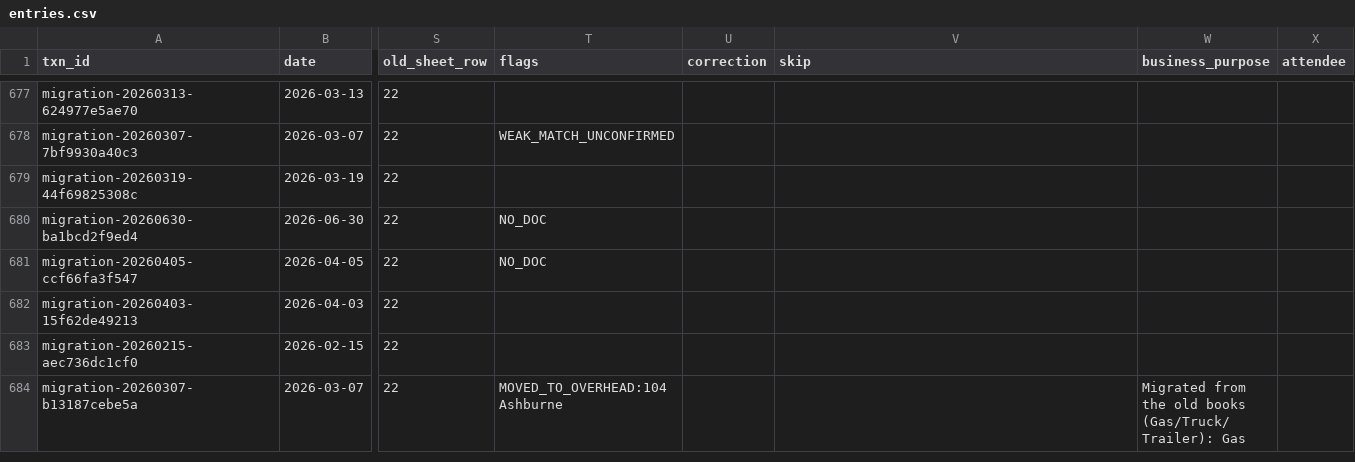
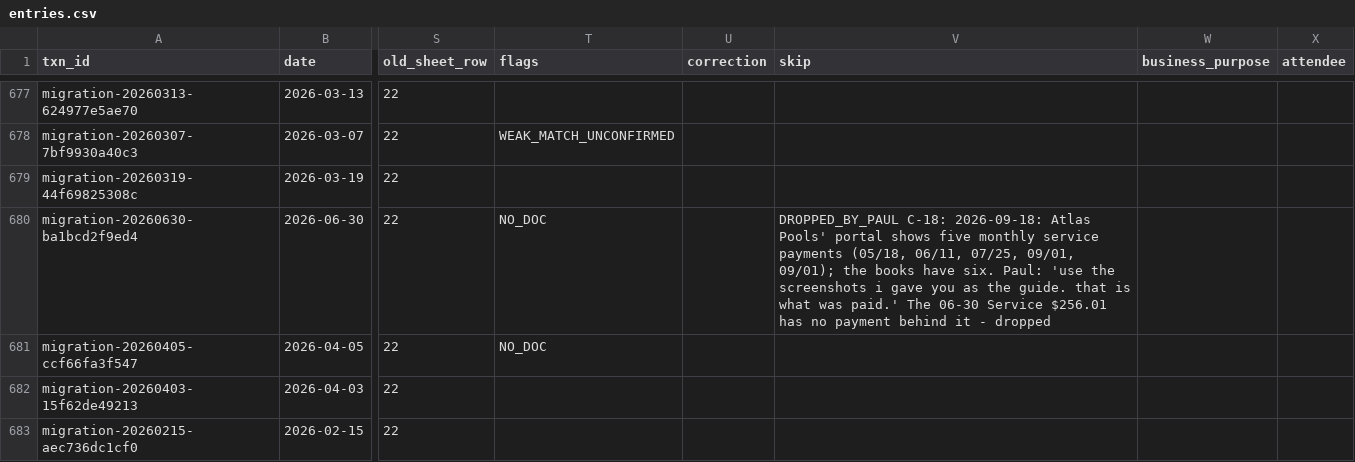
Before and after one commit to Recast-Properties/recast-books, a CSV file: data/migration/2026-09-17/rows/entries.csv, drawn as a sheet; only a part is shown, gaps mark what is left out; the shorter side is filled out with more unchanged rows; the diff names each change by its address in the sheet, - before the commit and + after, or states it on an @@ line.

```diff
--- a/data/migration/2026-09-17/rows/entries.csv
+++ b/data/migration/2026-09-17/rows/entries.csv
-V680 (skip): (empty)
+V680 (skip): DROPPED_BY_PAUL C-18: 2026-09-18: Atlas Pools' portal shows five monthly service payments (05/18, 06/11, 07/25, 09/01, 09/01); the books have six. Paul: 'use the screenshots i gave you as the guide. that is what was paid.' The 06-30 Service $256.01 has no payment behind it - dropped
```
Also changed, not shown: 6 other files.
